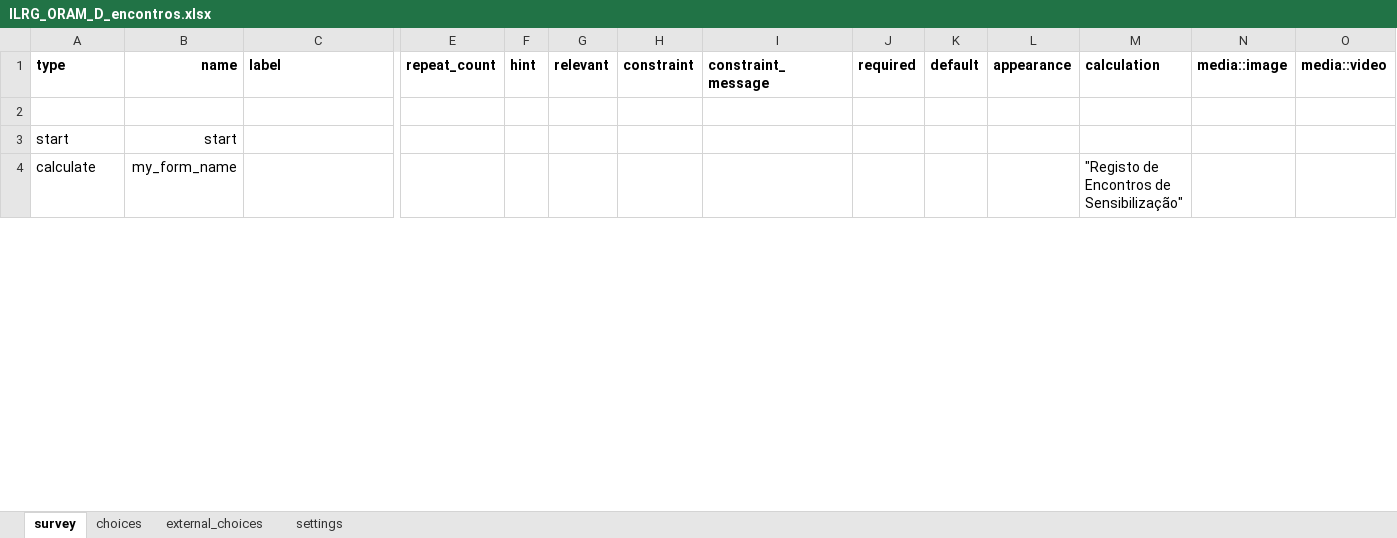
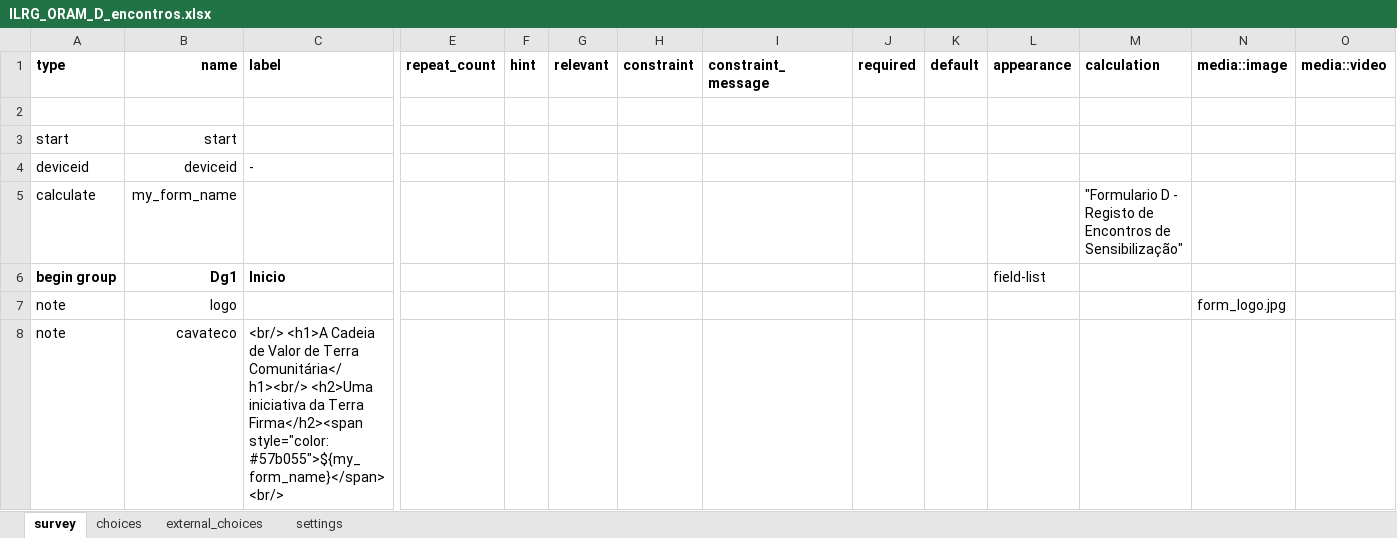
Before and after one commit to TerraFirmaMozambique/ILRG_ORAM_odk_forms, an Excel workbook: ILRG_ORAM_D_encontros/ILRG_ORAM_D_encontros-media/ILRG_ORAM_D_encontros.xlsx, sheet survey, drawn as a sheet; only a part is shown, gaps mark what is left out; values as stored, in another font and other column widths than the file's, no borders; addresses are those after the commit; rows hold the shown columns only; the diff covers the shown part only; the diff names each change by its address in the sheet, - before the commit and + after, or states it on an @@ line.

Commit message:
Updates Forms C & D

```diff
--- a/ILRG_ORAM_D_encontros/ILRG_ORAM_D_encontros-media/ILRG_ORAM_D_encontros.xlsx (sheet survey)
+++ b/ILRG_ORAM_D_encontros/ILRG_ORAM_D_encontros-media/ILRG_ORAM_D_encontros.xlsx (sheet survey)
+row 4: deviceid | deviceid | -
-M5 (calculation): "Registo de Encontros…
+M5 (calculation): "Formulario D - Registo de Encontros…
+row 6: begin group | Dg1 | Inicio |  |  |  |  |  |  |  | field-list
+row 7: note | logo |  |  |  |  |  |  |  |  |  |  | form_logo.jpg
+row 8: note | cavateco | <br/> <h1>A Cadeia de Valor de Terra Comunitária</h1><br/> <h2>Uma iniciativa da Terra Firma</h2><span style="color:#57b055">${my_form_name}</span> <br/>
```
Also changed, not shown: 4 added rows, 2 removed rows and 12 edited cells elsewhere in this sheet, sheet external_choices, sheet choices, sheet settings, ILRG_ORAM_C_limites/ILRG_ORAM_C_limites-media/ILRG_ORAM_C_limites.xlsx.
